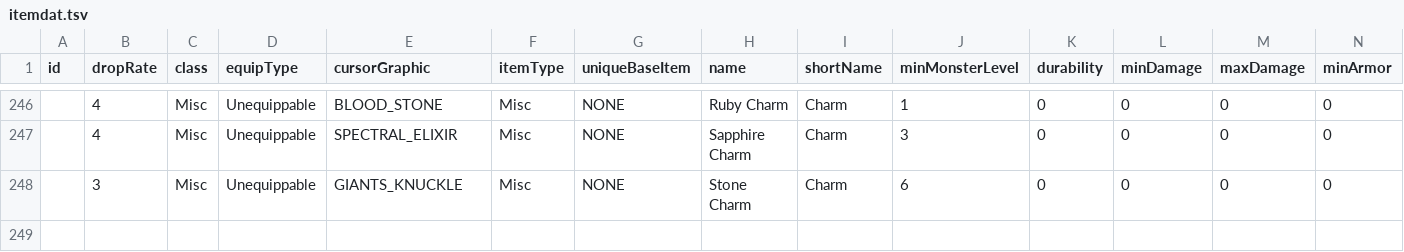
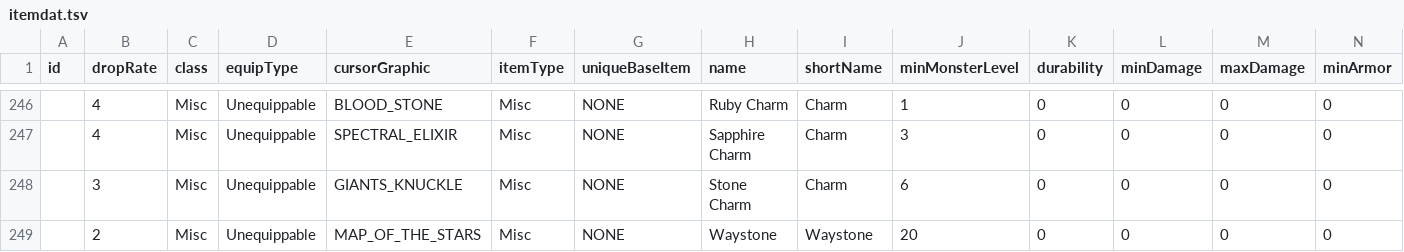
Before and after one commit to Crusher87/DevilutionX, a TSV file: mods/poe2/txtdata/items/itemdat.tsv, drawn as a sheet; only a part is shown, gaps mark what is left out; rows hold the shown columns only; the diff names each change by its address in the sheet, - before the commit and + after, or states it on an @@ line.

```diff
--- a/mods/poe2/txtdata/items/itemdat.tsv
+++ b/mods/poe2/txtdata/items/itemdat.tsv
+row 249:  | 2 | Misc | Unequippable | MAP_OF_THE_STARS | Misc | NONE | Waystone | Waystone | 20 | 0 | 0 | 0 | 0
```
Also changed, not shown: 17 other files.
